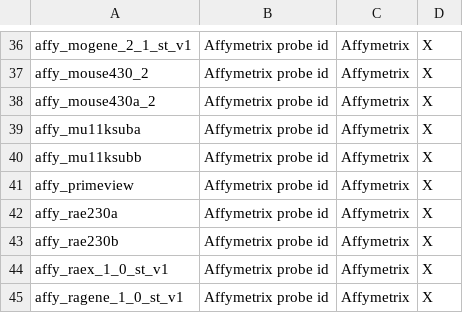
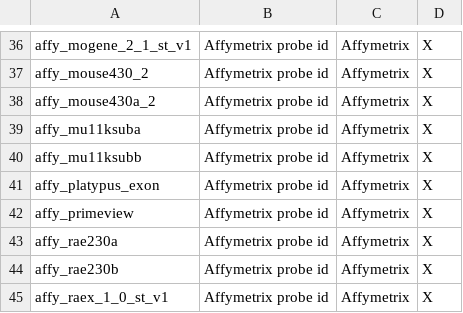
Before and after one commit to bridgedb/create-bridgedb-genedb, a TSV file: src/main/resource/BioMartSources.tsv, drawn as a sheet; only a part is shown, gaps mark what is left out; the shorter side is filled out with more unchanged rows.

Commit message:
Update BioMartSources.tsv

```diff
--- a/src/main/resource/BioMartSources.tsv
+++ b/src/main/resource/BioMartSources.tsv
@@ -40,2 +40,3 @@ affy_mu11ksuba	Affymetrix probe id	Affymetrix	X
 affy_mu11ksubb	Affymetrix probe id	Affymetrix	X
+affy_platypus_exon	Affymetrix probe id	Affymetrix	X
 affy_primeview	Affymetrix probe id	Affymetrix	X
```
